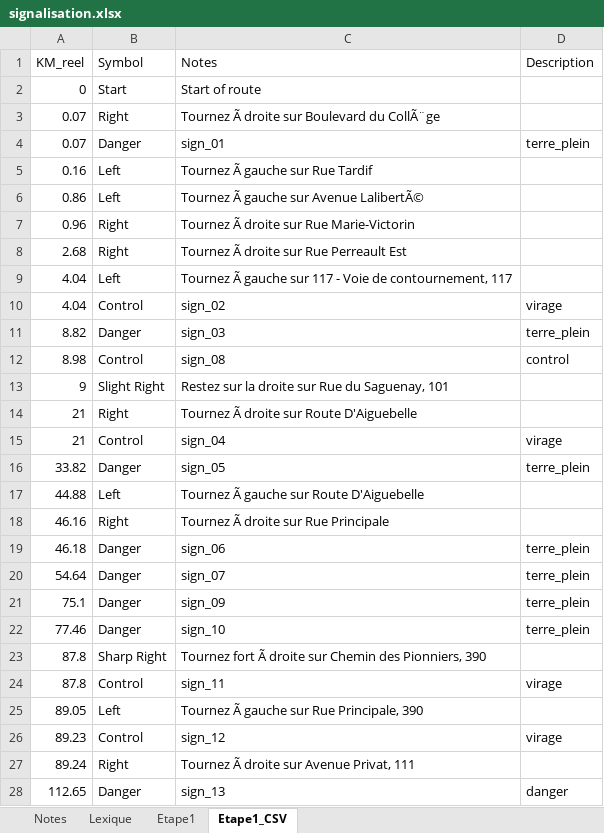
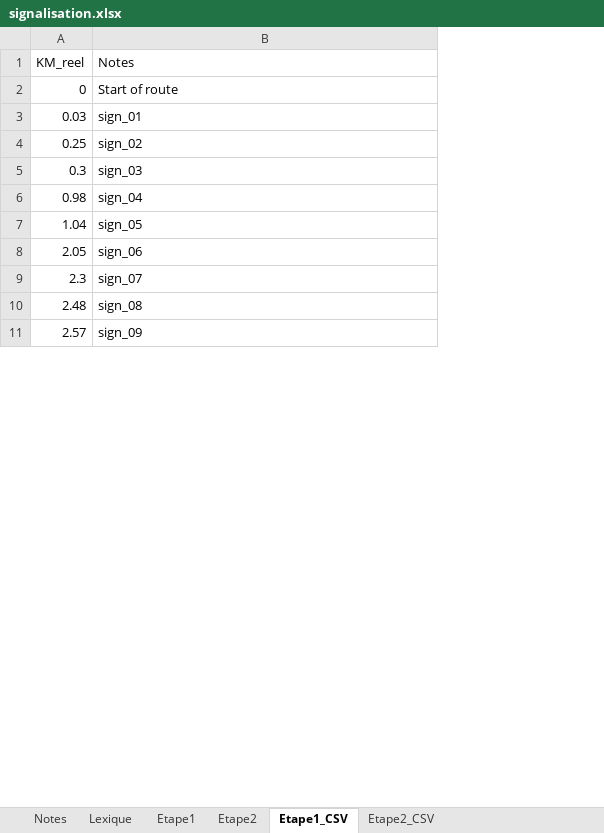
Before and after one commit to TourAbitibi/guide2023, an Excel workbook: excel/signalisation.xlsx, sheet Etape1_CSV, drawn as a sheet; only a part is shown; values as stored, in another font and other column widths than the file's, no cell formats; removed rows and columns are numbered as before the commit, all else as after; the diff covers the shown part only; the diff names each change by its address in the sheet, - before the commit and + after, or states it on an @@ line.

Commit message:
Import gpx signalisation et creation shapefile signalisation, ref #30
- Création fichier gpx pour Etape 1 (pas complet) et modification fichier excel signalisation.xlsx en conséquence
- Modification des colonnes au fichier signalisation.xlsx
- Création d'un script d'importation des données de signalisation des GPX et excel : _importExportGPX_Signalisation.R
- Création des shapefiles `points_signalisation.shp` contenant toute l'information (points geometry et df) sur les signalisation de toutes les étapes, pouvant être lu par les prochaines étapes

```diff
--- a/excel/signalisation.xlsx (sheet Etape1_CSV)
+++ b/excel/signalisation.xlsx (sheet Etape1_CSV)
+sheet tab: Etape2
+sheet tab: Etape2_CSV
-column B (Symbol), row 2: Start; row 4: Danger; rows 10-11: Control | Danger; rows 15-16: Control | Danger; rows 19-21: all Danger
-column D (Description), row 4: terre_plein; rows 10-11: virage | terre_plein; rows 15-16: virage | terre_plein; rows 19-21: all terre_plein
-row 3: 0.07 | Right | Tournez Ã droite sur Boulevard du CollÃ¨ge
-A3 (KM_reel): 0.07
+A3 (KM_reel): 0.03
-row 5: 0.16 | Left | Tournez Ã gauche sur Rue Tardif
-row 6: 0.86 | Left | Tournez Ã gauche sur Avenue LalibertÃ©
-row 7: 0.96 | Right | Tournez Ã droite sur Rue Marie-Victorin
-row 8: 2.68 | Right | Tournez Ã droite sur Rue Perreault Est
-row 9: 4.04 | Left | Tournez Ã gauche sur 117 - Voie de contournement, 117
-A4 (KM_reel): 4.04
+A4 (KM_reel): 0.25
-A5 (KM_reel): 8.82
+A5 (KM_reel): 0.3
-row 12: 8.98 | Control | sign_08 | control
-row 13: 9 | Slight Right | Restez sur la droite sur Rue du Saguenay, 101
-row 14: 21 | Right | Tournez Ã droite sur Route D'Aiguebelle
-A6 (KM_reel): 21
+A6 (KM_reel): 0.98
-A7 (KM_reel): 33.82
+A7 (KM_reel): 1.04
-row 17: 44.88 | Left | Tournez Ã gauche sur Route D'Aiguebelle
-row 18: 46.16 | Right | Tournez Ã droite sur Rue Principale
-A8 (KM_reel): 46.18
+A8 (KM_reel): 2.05
-A9 (KM_reel): 54.64
+A9 (KM_reel): 2.3
+row 10: 2.48 | sign_08
-A11 (KM_reel): 75.1
+A11 (KM_reel): 2.57
-row 22: 77.46 | Danger | sign_10 | terre_plein
-row 23: 87.8 | Sharp Right | Tournez fort Ã droite sur Chemin des Pionniers, 390
-row 24: 87.8 | Control | sign_11 | virage
-row 25: 89.05 | Left | Tournez Ã gauche sur Rue Principale, 390
-row 26: 89.23 | Control | sign_12 | virage
-row 27: 89.24 | Right | Tournez Ã droite sur Avenue Privat, 111
-row 28: 112.65 | Danger | sign_13 | danger
```
Also changed, not shown: 10 removed rows and 1 edited cell elsewhere in this sheet, sheet Etape1, sheet Notes, cell formats, formulas that keep their value, 41 other files.
